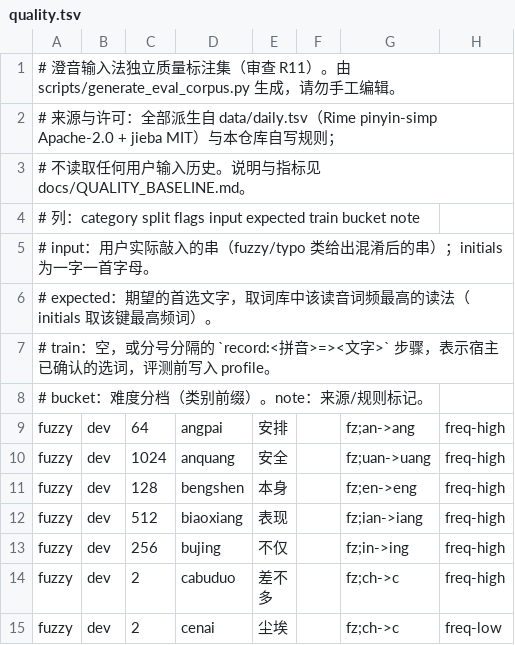
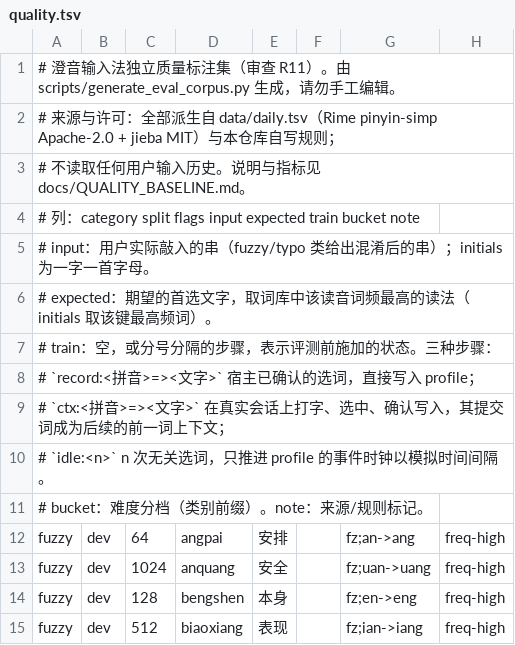
Before and after one commit to zzttzzmyswy/chengyin-ime, a TSV file: data/eval/quality.tsv, drawn as a sheet; only a part is shown; the shorter side is filled out with more unchanged rows.

```diff
--- a/data/eval/quality.tsv
+++ b/data/eval/quality.tsv
@@ -6,3 +6,6 @@
 # expected：期望的首选文字，取词库中该读音词频最高的读法（initials 取该键最高频词）。
-# train：空，或分号分隔的 `record:<拼音>=><文字>` 步骤，表示宿主已确认的选词，评测前写入 profile。
+# train：空，或分号分隔的步骤，表示评测前施加的状态。三种步骤：
+#   `record:<拼音>=><文字>` 宿主已确认的选词，直接写入 profile；
+#   `ctx:<拼音>=><文字>` 在真实会话上打字、选中、确认写入，其提交词成为后续的前一词上下文；
+#   `idle:<n>` n 次无关选词，只推进 profile 的事件时钟以模拟时间间隔。
 # bucket：难度分档（类别前缀）。note：来源/规则标记。
```
Also changed, not shown: 1 other file.
